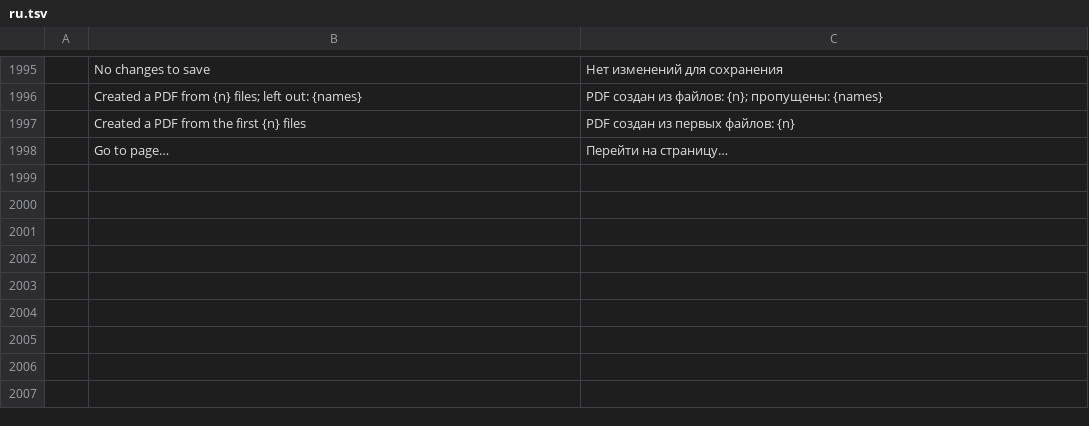
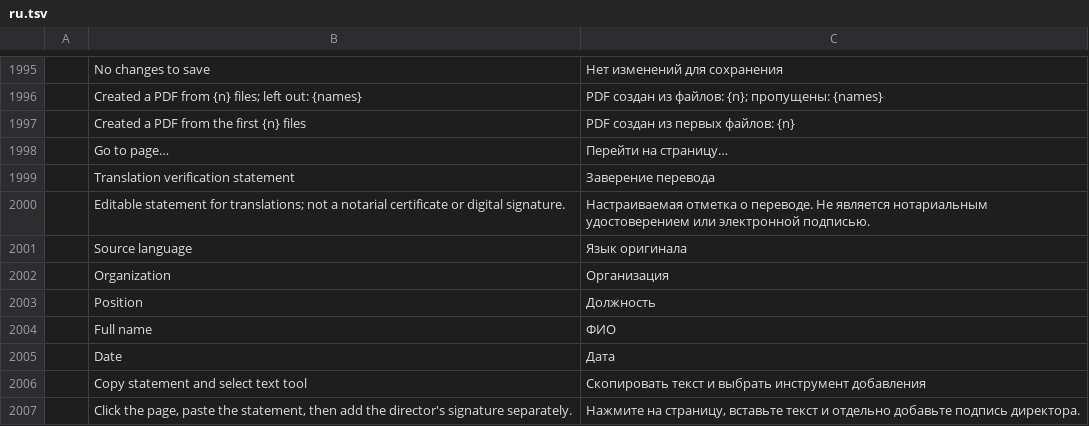
Before and after one commit to maxliv234-star/pdfcraft, a TSV file: crates/ui-egui/src/i18n/ru.tsv, drawn as a sheet; only a part is shown, gaps mark what is left out.

Commit message:
Add editable translation verification helper for PDF text tool

```diff
--- a/crates/ui-egui/src/i18n/ru.tsv
+++ b/crates/ui-egui/src/i18n/ru.tsv
@@ -1998 +1998,10 @@
 	Go to page…	Перейти на страницу…
+	Translation verification statement	Заверение перевода
+	Editable statement for translations; not a notarial certificate or digital signature.	Настраиваемая отметка о переводе. Не является нотариальным удостоверением или электронной подписью.
+	Source language	Язык оригинала
+	Organization	Организация
+	Position	Должность
+	Full name	ФИО
+	Date	Дата
+	Copy statement and select text tool	Скопировать текст и выбрать инструмент добавления
+	Click the page, paste the statement, then add the director's signature separately.	Нажмите на страницу, вставьте текст и отдельно добавьте подпись директора.
```
